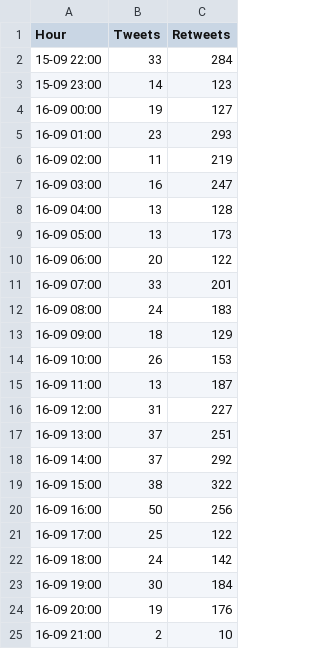
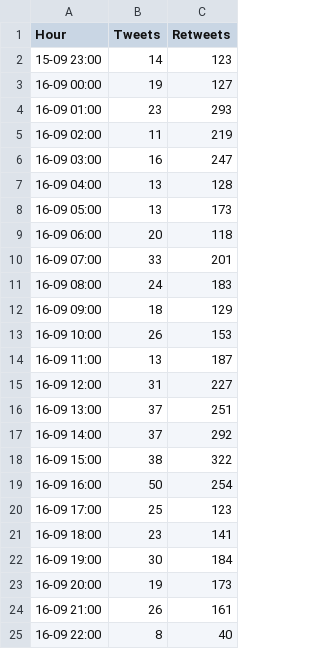
Before and after one commit to ananyboss/R-Community-Explorer, a CSV file: count_tweets_hourly.csv, drawn as a sheet.

Commit message:
Added data for past hour

```diff
--- a/count_tweets_hourly.csv
+++ b/count_tweets_hourly.csv
@@ -1,3 +1,2 @@
 "Hour","Tweets","Retweets"
-"15-09 22:00",33,284
 "15-09 23:00",14,123
@@ -9,3 +8,3 @@
 "16-09 05:00",13,173
-"16-09 06:00",20,122
+"16-09 06:00",20,118
 "16-09 07:00",33,201
@@ -19,7 +18,8 @@
 "16-09 15:00",38,322
-"16-09 16:00",50,256
-"16-09 17:00",25,122
-"16-09 18:00",24,142
+"16-09 16:00",50,254
+"16-09 17:00",25,123
+"16-09 18:00",23,141
 "16-09 19:00",30,184
-"16-09 20:00",19,176
-"16-09 21:00",2,10
+"16-09 20:00",19,173
+"16-09 21:00",26,161
+"16-09 22:00",8,40
```
Also changed, not shown: 1 other file.
